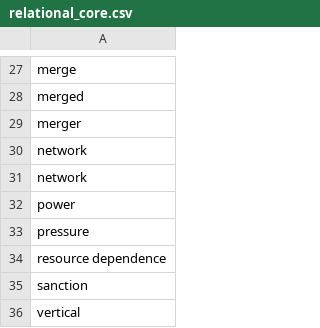
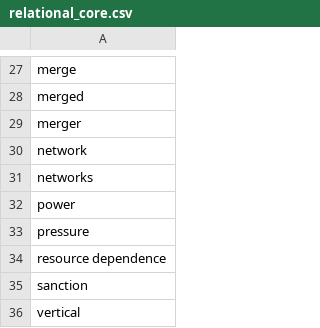
Before and after one commit to h2researchgroup/dictionary_methods, a CSV file: dictionaries/core/relational_core.csv, drawn as a sheet; only a part is shown, gaps mark what is left out.

Commit message:
add "networks" to avoid duplication

```diff
--- a/dictionaries/core/relational_core.csv
+++ b/dictionaries/core/relational_core.csv
@@ -30,3 +30,3 @@ merger
 network
-network
+networks
 power
```
